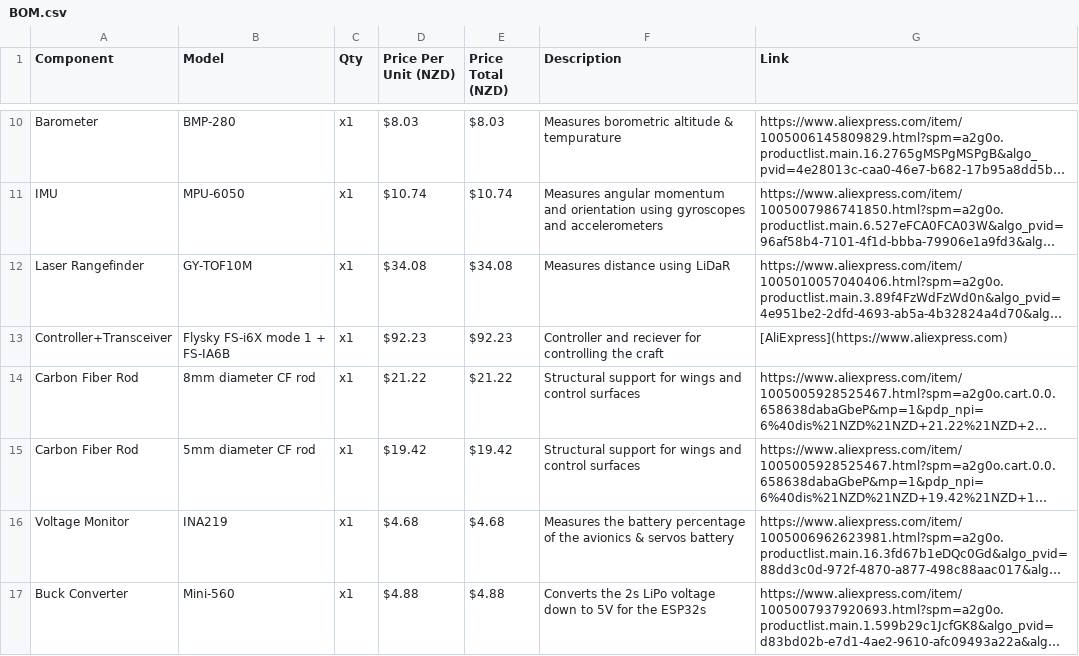
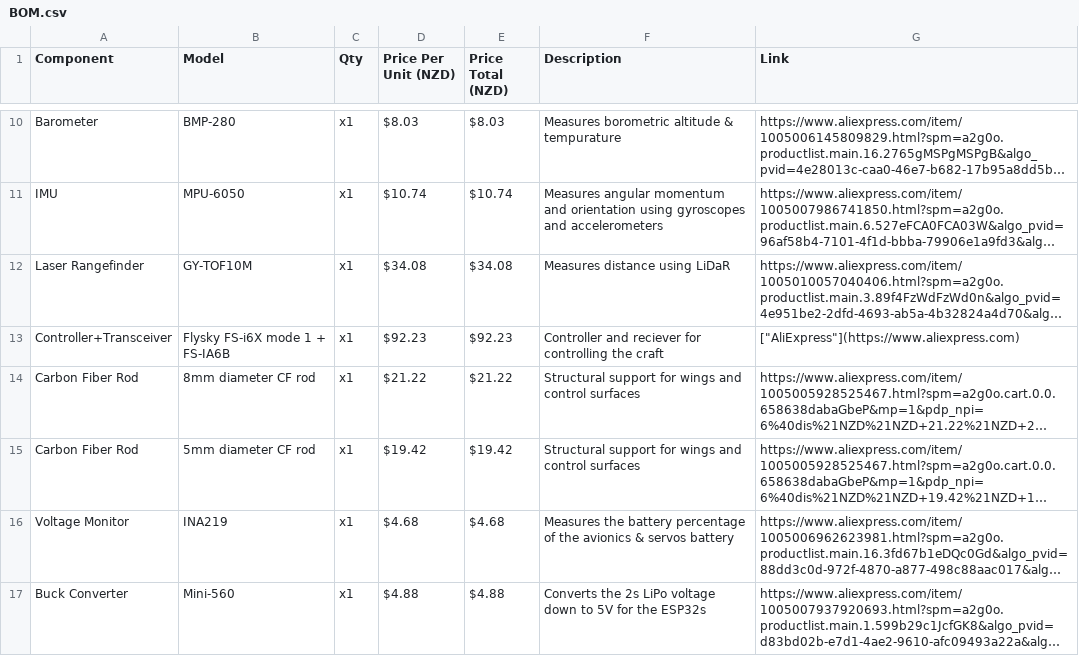
Before and after one commit to undergroundairlines/Njord-SAA, a CSV file: BOM.csv, drawn as a sheet; only a part is shown, gaps mark what is left out; long unchanged cells end in …; the diff names each change by its address in the sheet, - before the commit and + after, or states it on an @@ line.

Commit message:
Update BOM.csv

```diff
--- a/BOM.csv
+++ b/BOM.csv
-G13 (Link): [AliExpress](https://www.aliexpress.com)
+G13 (Link): ["AliExpress"](https://www.aliexpress.com)
```
